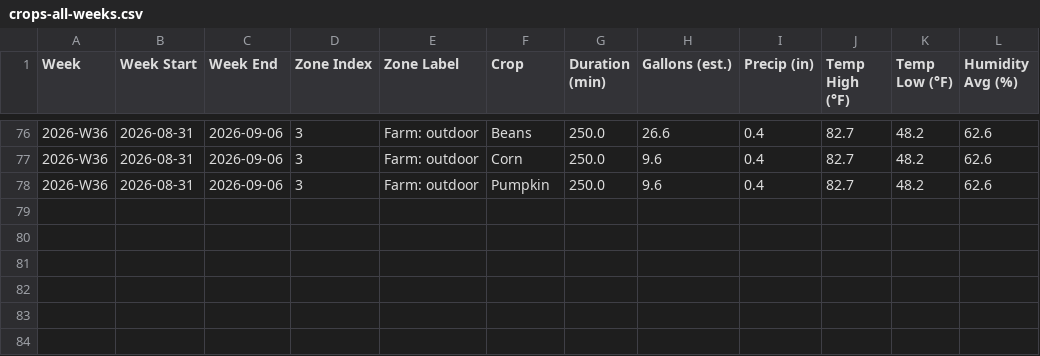
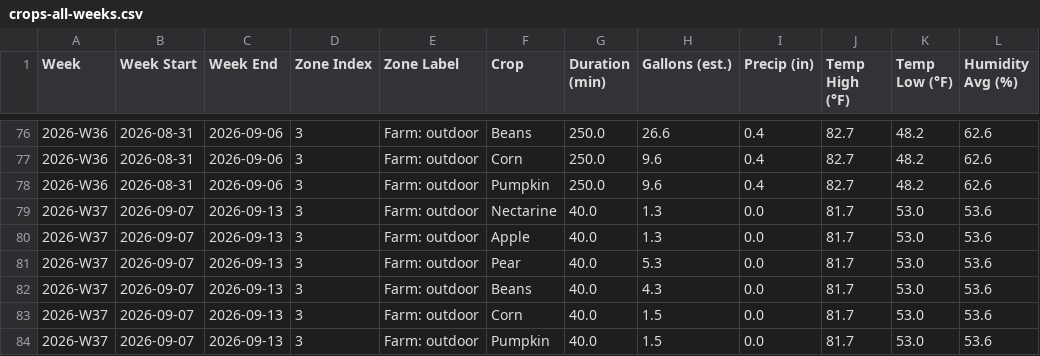
Before and after one commit to townsite-urban-farm/website, a CSV file: static/irrigation-reports/crops-all-weeks.csv, drawn as a sheet; only a part is shown, gaps mark what is left out.

```diff
--- a/static/irrigation-reports/crops-all-weeks.csv
+++ b/static/irrigation-reports/crops-all-weeks.csv
@@ -78 +78,7 @@ Week,Week Start,Week End,Zone Index,Zone Label,Crop,Duration (min),Gallons (est.
 2026-W36,2026-08-31,2026-09-06,3,Farm: outdoor,Pumpkin,250.0,9.6,0.4,82.7,48.2,62.6
+2026-W37,2026-09-07,2026-09-13,3,Farm: outdoor,Nectarine,40.0,1.3,0.0,81.7,53.0,53.6
+2026-W37,2026-09-07,2026-09-13,3,Farm: outdoor,Apple,40.0,1.3,0.0,81.7,53.0,53.6
+2026-W37,2026-09-07,2026-09-13,3,Farm: outdoor,Pear,40.0,5.3,0.0,81.7,53.0,53.6
+2026-W37,2026-09-07,2026-09-13,3,Farm: outdoor,Beans,40.0,4.3,0.0,81.7,53.0,53.6
+2026-W37,2026-09-07,2026-09-13,3,Farm: outdoor,Corn,40.0,1.5,0.0,81.7,53.0,53.6
+2026-W37,2026-09-07,2026-09-13,3,Farm: outdoor,Pumpkin,40.0,1.5,0.0,81.7,53.0,53.6
```
Also changed, not shown: static/irrigation-reports/all-weeks.csv, 3 other files.
